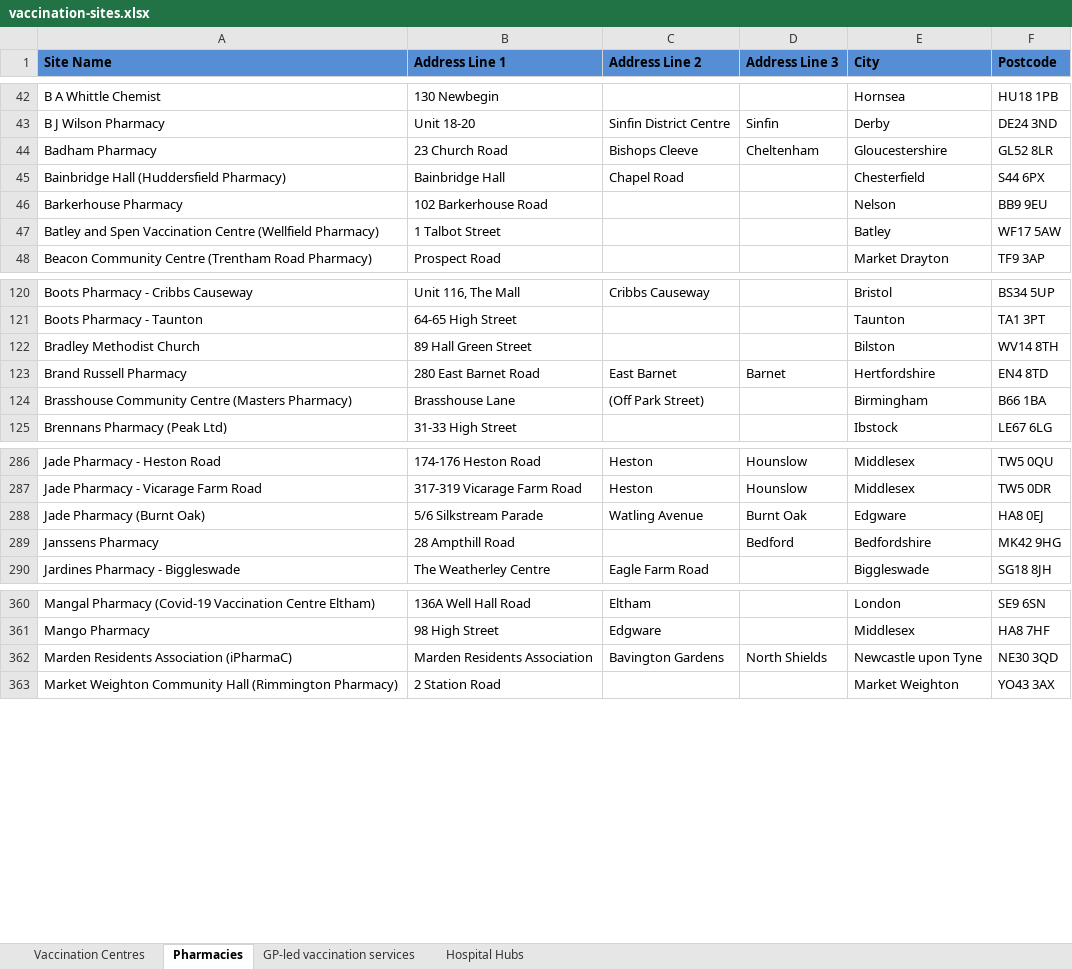
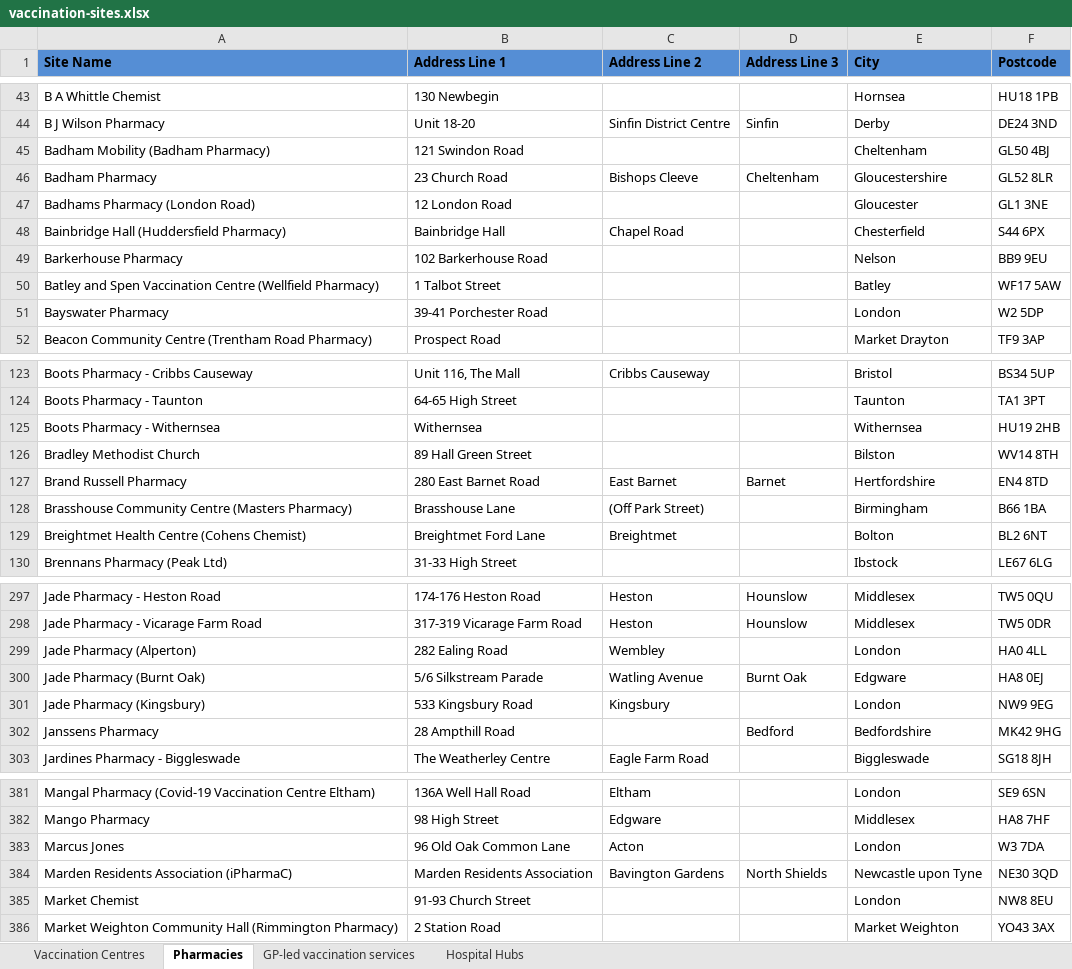
Before and after one commit to odileeds/covid-demographics, an Excel workbook: data/vaccination-sites.xlsx, sheet Pharmacies, drawn as a sheet; only a part is shown, gaps mark what is left out; values as stored, in another font and other column widths than the file's, no borders; the diff covers the shown part only; the diff names each change by its address in the sheet, - before the commit and + after, or states it on an @@ line.

Commit message:
Flat: latest data (2021-07-28T21:30:06.180Z) {   "date": "2021-07-28T21:30:06.180Z",   "files": [     {       "name": "data/vaccination-centres.geojson",       "deltaBytes": 1026446,       "source": "https://www.england.nhs.uk/coronavirus/wp-content/uploads/sites/52/2021/01/list-of-vaccination-sites-26-july-2021.xlsx"     },     {       "name": "data/vaccination-centres-invalid.csv",       "deltaBytes": 532,       "source": "https://www.england.nhs.uk/coronavirus/wp-content/uploads/sites/52/2021/01/list-of-vaccination-sites-26-july-2021.xlsx"     },     {       "name": "data/vaccination-centres.csv",       "deltaBytes": 156910,       "source": "https://www.england.nhs.uk/coronavirus/wp-content/uploads/sites/52/2021/01/list-of-vaccination-sites-26-july-2021.xlsx"     },     {       "name": "data/vaccination-sites.xlsx",       "deltaBytes": 56663,       "source": "https://www.england.nhs.uk/coronavirus/wp-content/uploads/sites/52/2021/01/list-of-vaccination-sites-26-july-2021.xlsx"     }   ] }

```diff
--- a/data/vaccination-sites.xlsx (sheet Pharmacies)
+++ b/data/vaccination-sites.xlsx (sheet Pharmacies)
+row 45: Badham Mobility (Badham Pharmacy) | 121 Swindon Road |  |  | Cheltenham | GL50 4BJ
+row 47: Badhams Pharmacy (London Road) | 12 London Road |  |  | Gloucester | GL1 3NE
+row 51: Bayswater Pharmacy | 39-41 Porchester Road |  |  | London | W2 5DP
+row 125: Boots Pharmacy - Withernsea | Withernsea |  |  | Withernsea | HU19 2HB
+row 129: Breightmet Health Centre (Cohens Chemist) | Breightmet Ford Lane | Breightmet |  | Bolton | BL2 6NT
+row 299: Jade Pharmacy (Alperton) | 282 Ealing Road | Wembley |  | London | HA0 4LL
+row 301: Jade Pharmacy (Kingsbury) | 533 Kingsbury Road | Kingsbury |  | London | NW9 9EG
+row 383: Marcus Jones | 96 Old Oak Common Lane | Acton |  | London | W3 7DA
+row 385: Market Chemist | 91-93 Church Street |  |  | London | NW8 8EU
```
Also changed, not shown: 30 added rows, 1 removed row, 4 edited cells and cell formats elsewhere in this sheet, sheet Hospital Hubs, sheet GP-led vaccination services, sheet Vaccination Centres, 3 other files.
